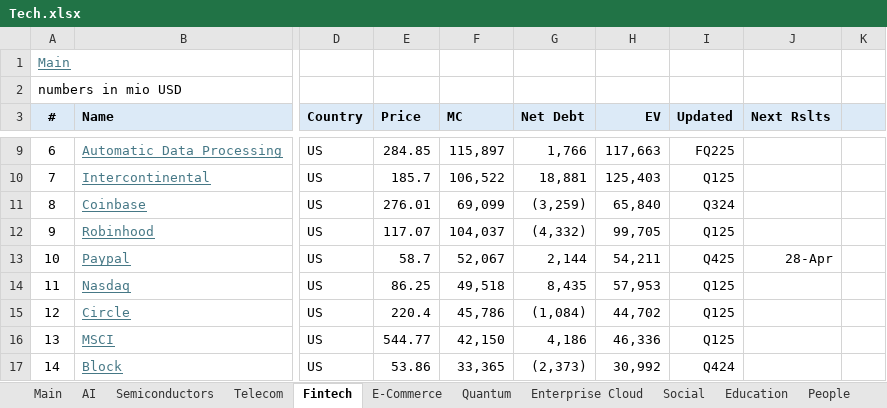
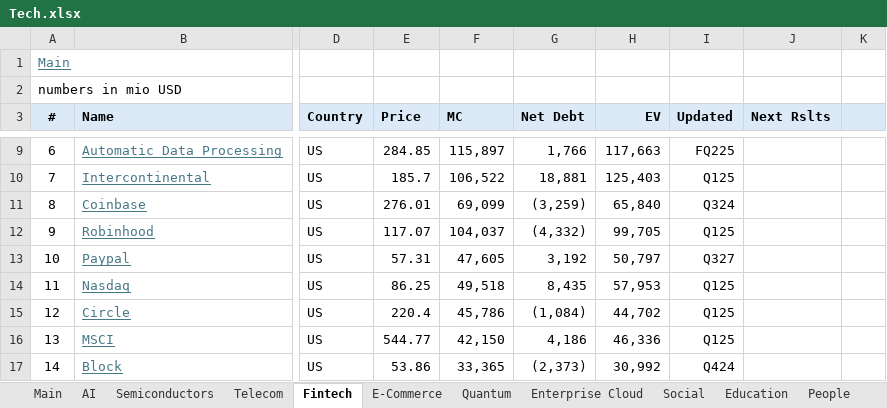
Before and after one commit to oscarsettje/MetaModels, an Excel workbook: Tech.xlsx, sheet Fintech, drawn as a sheet; only a part is shown, gaps mark what is left out; values as stored, in another font and other column widths than the file's, no borders; the diff names each change by its address in the sheet, - before the commit and + after, or states it on an @@ line.

```diff
--- a/Tech.xlsx (sheet Fintech)
+++ b/Tech.xlsx (sheet Fintech)
-E13 (Price): 58.7
+E13 (Price): 57.31
-F13 (MC): 52,067
+F13 (MC): 47,605
-G13 (Net Debt): 2,144
+G13 (Net Debt): 3,192
-H13 (EV): 54,211
+H13 (EV): 50,797
-I13 (Updated): Q425
+I13 (Updated): Q327
-J13 (Next Rslts): 28-Apr
+J13 (Next Rslts): (empty)
```
Also changed, not shown: sheet Main, formulas that keep their value, Fashion.xlsx.
